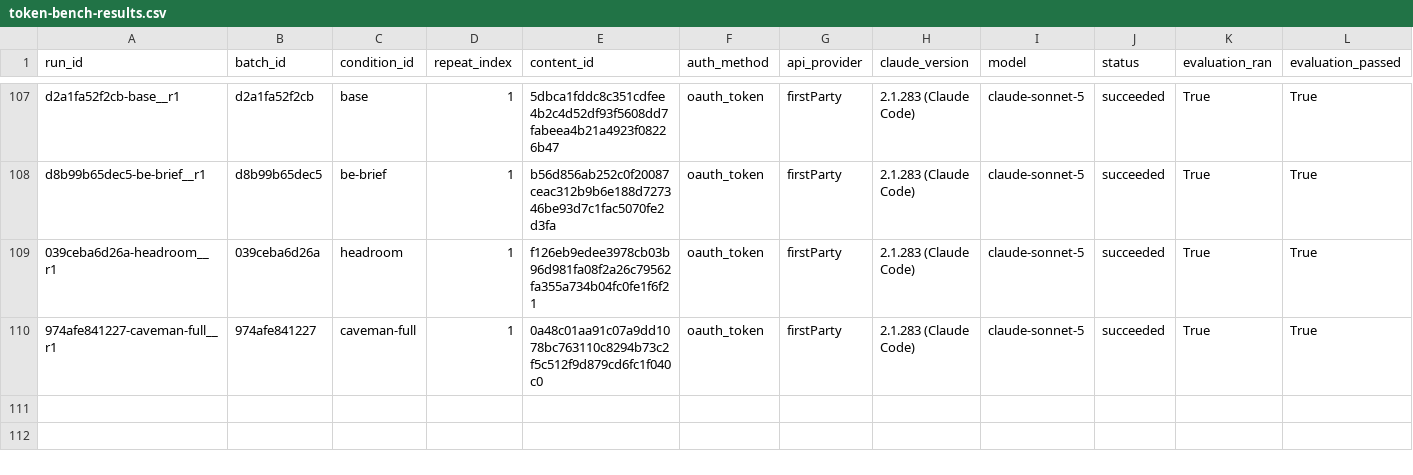
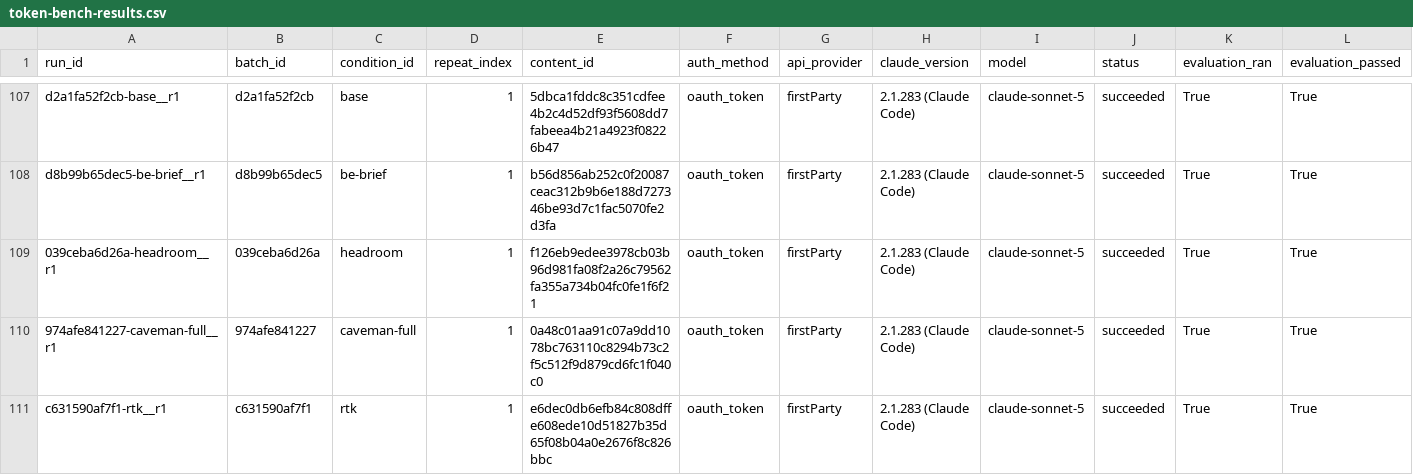
Before and after one commit to YangJunMan/claude-code-token-savings-benchmark, a CSV file: data/token-bench-results.csv, drawn as a sheet; only a part is shown, gaps mark what is left out; rows hold the shown columns only; the diff names each change by its address in the sheet, - before the commit and + after, or states it on an @@ line.

```diff
--- a/data/token-bench-results.csv
+++ b/data/token-bench-results.csv
+row 111: c631590af7f1-rtk__r1 | c631590af7f1 | rtk | 1 | e6dec0db6efb84c808dffe608ede10d51827b35d65f08b04a0e2676f8c826bbc | oauth_token | firstParty | 2.1.283 (Claude Code) | claude-sonnet-5 | succeeded | True | True
```
Also changed, not shown: data/activity-log.csv, data/comparison.csv, 1 other file.
